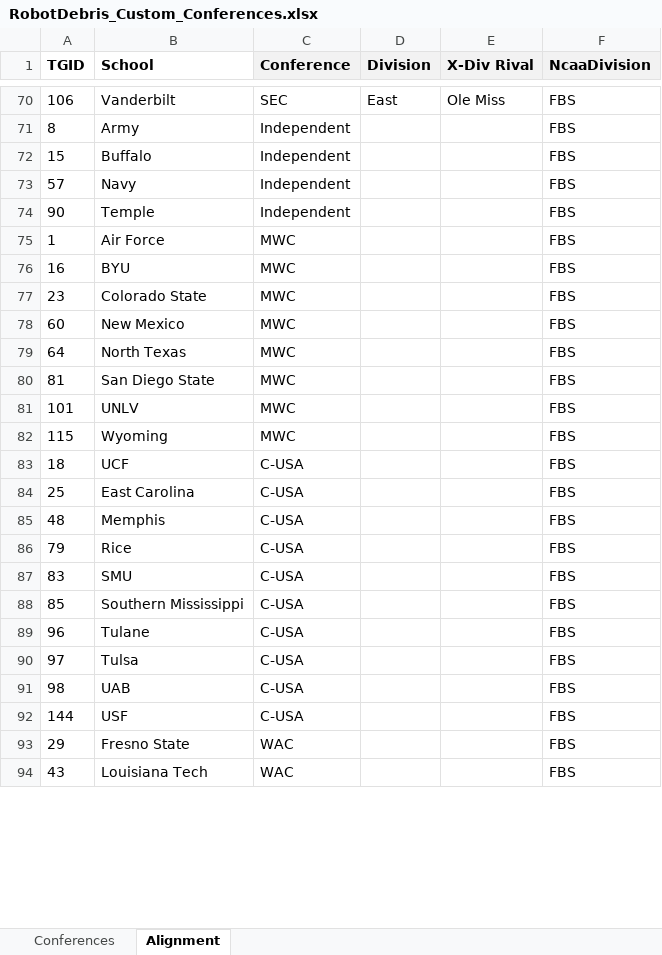
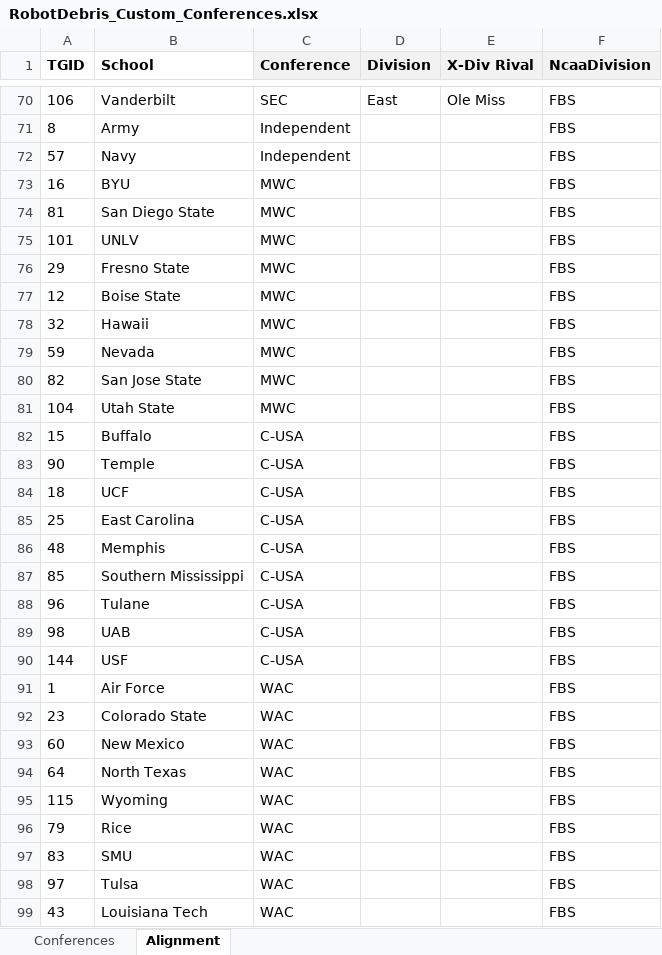
Before and after one commit to jet5195/ncaa-06-scheduler, an Excel workbook: RobotDebris_Custom_Conferences.xlsx, sheet Alignment, drawn as a sheet; only a part is shown, gaps mark what is left out; values as stored, in another font and other column widths than the file's, no borders; removed rows and columns are numbered as before the commit, all else as after; the diff covers the shown part only; the diff names each change by its address in the sheet, - before the commit and + after, or states it on an @@ line.

```diff
--- a/RobotDebris_Custom_Conferences.xlsx (sheet Alignment)
+++ b/RobotDebris_Custom_Conferences.xlsx (sheet Alignment)
-row 72: 15 | Buffalo | Independent |  |  | FBS
-row 74: 90 | Temple | Independent |  |  | FBS
-row 75: 1 | Air Force | MWC |  |  | FBS
-row 77: 23 | Colorado State | MWC |  |  | FBS
-row 78: 60 | New Mexico | MWC |  |  | FBS
-row 79: 64 | North Texas | MWC |  |  | FBS
+row 76: 29 | Fresno State | MWC |  |  | FBS
-A77 (TGID): 115
+A77 (TGID): 12
-B77 (School): Wyoming
+B77 (School): Boise State
+row 78: 32 | Hawaii | MWC |  |  | FBS
+row 79: 59 | Nevada | MWC |  |  | FBS
+row 80: 82 | San Jose State | MWC |  |  | FBS
+row 81: 104 | Utah State | MWC |  |  | FBS
+row 82: 15 | Buffalo | C-USA |  |  | FBS
+row 83: 90 | Temple | C-USA |  |  | FBS
-row 86: 79 | Rice | C-USA |  |  | FBS
-row 87: 83 | SMU | C-USA |  |  | FBS
-row 90: 97 | Tulsa | C-USA |  |  | FBS
+row 91: 1 | Air Force | WAC |  |  | FBS
-A92 (TGID): 29
+A92 (TGID): 23
-B92 (School): Fresno State
+B92 (School): Colorado State
+row 93: 60 | New Mexico | WAC |  |  | FBS
+row 94: 64 | North Texas | WAC |  |  | FBS
+row 95: 115 | Wyoming | WAC |  |  | FBS
+row 96: 79 | Rice | WAC |  |  | FBS
+row 97: 83 | SMU | WAC |  |  | FBS
+row 98: 97 | Tulsa | WAC |  |  | FBS
```
Also changed, not shown: 1 added row, 6 removed rows, 7 moved rows and 2 edited cells elsewhere in this sheet, 3 other files.
